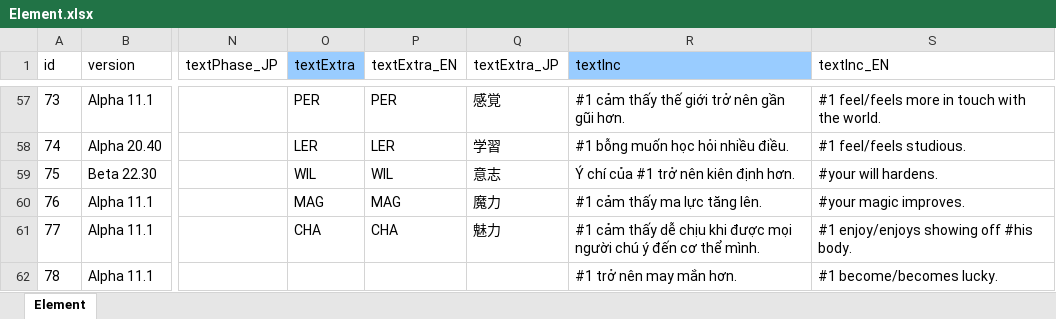
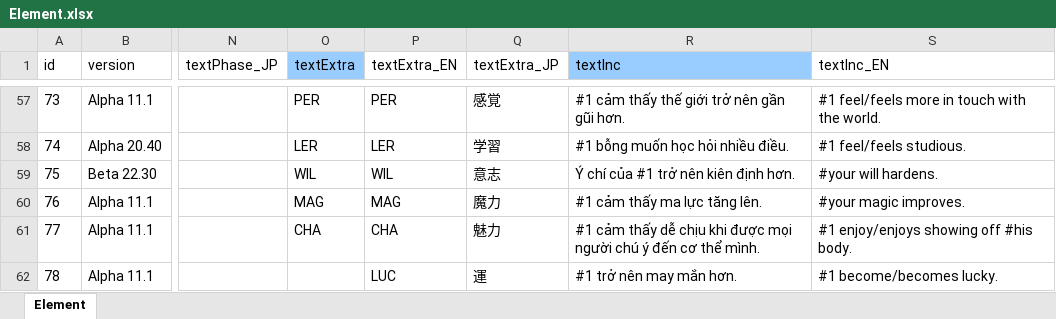
Before and after one commit to lequocdat8272/Elin-Vietnamese, an Excel workbook: Game/Element.xlsx, sheet Element, drawn as a sheet; only a part is shown, gaps mark what is left out; values as stored, in another font and other column widths than the file's, no borders; the diff covers the shown part only; the diff names each change by its address in the sheet, - before the commit and + after, or states it on an @@ line.

```diff
--- a/Game/Element.xlsx (sheet Element)
+++ b/Game/Element.xlsx (sheet Element)
-P62 (textExtra_EN): (empty)
+P62 (textExtra_EN): LUC
-Q62 (textExtra_JP): (empty)
+Q62 (textExtra_JP): 運
```
Also changed, not shown: 9 added rows and 87 edited cells elsewhere in this sheet, Data/chara_talk.xlsx, Dialog/Drama/felmera.xlsx, 17 other files.
